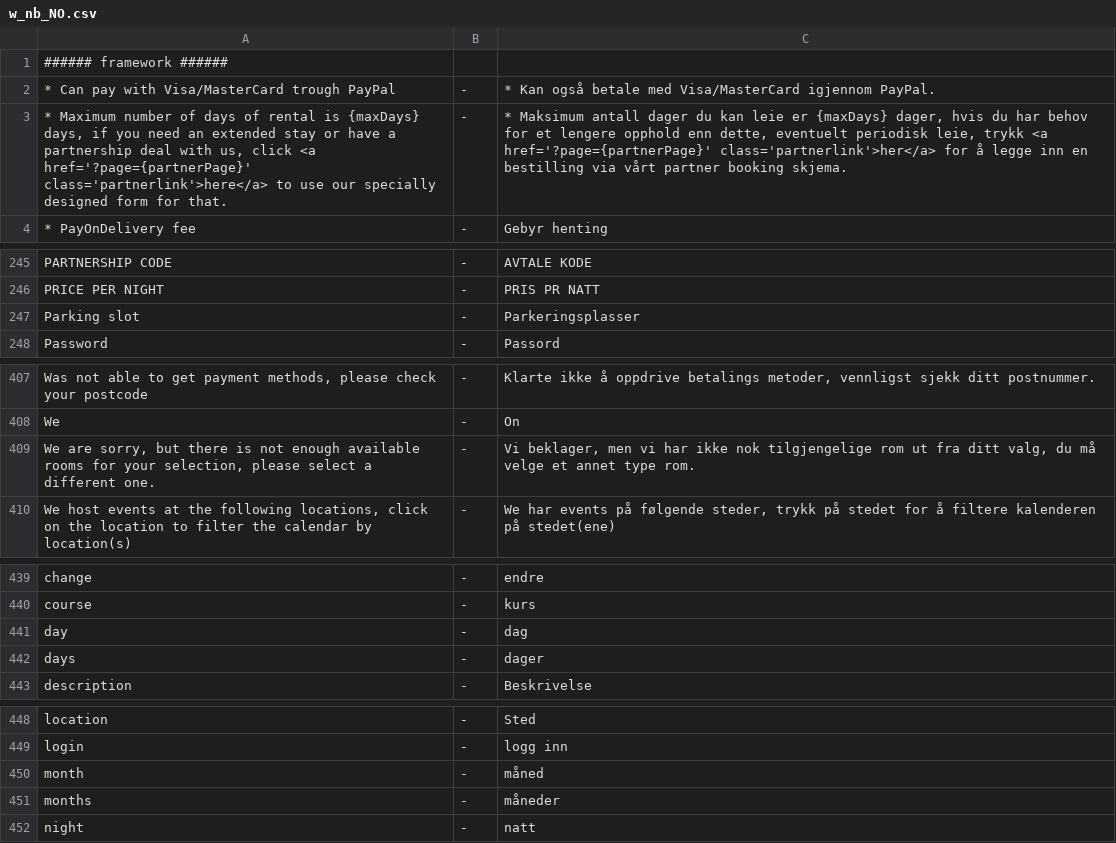
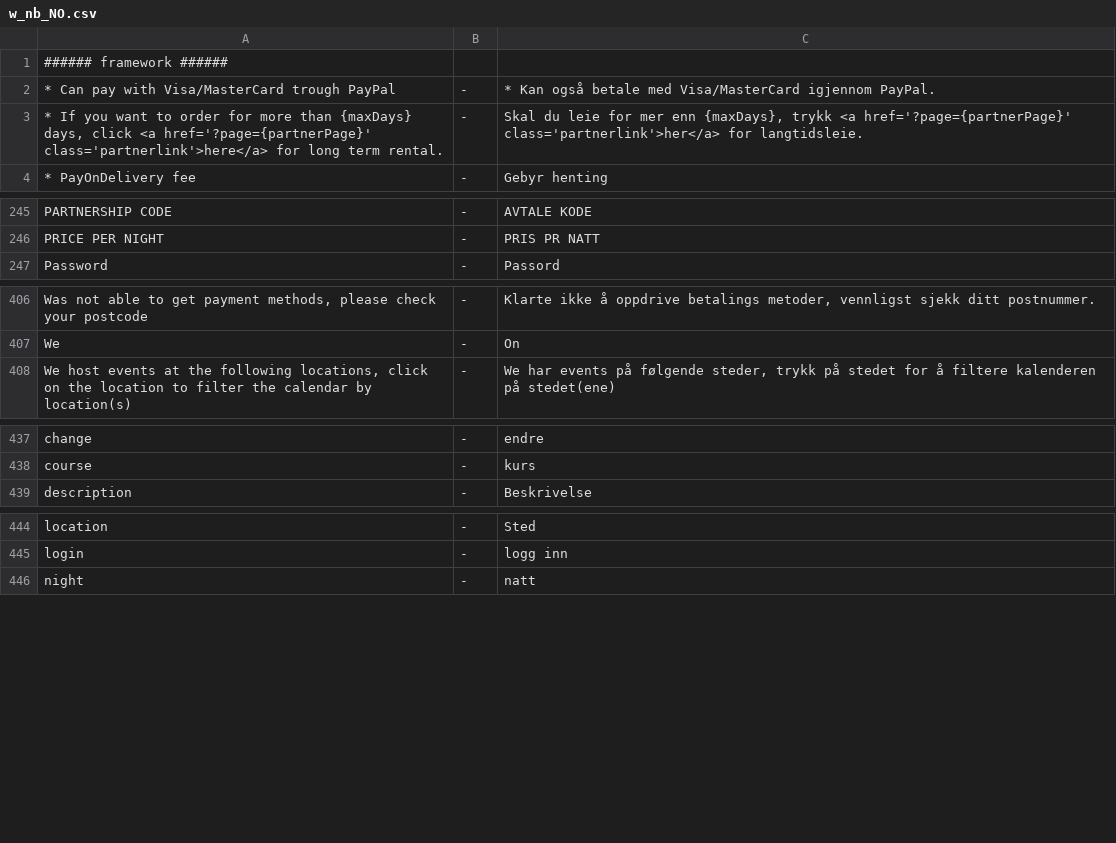
Before and after one commit to tamzidoronno/zaui-v4, a CSV file: com.getshop.client/ROOT/translation/w_nb_NO.csv, drawn as a sheet; only a part is shown, gaps mark what is left out.

Commit message:
flex rental and improvements to booking form.

```diff
--- a/com.getshop.client/ROOT/translation/w_nb_NO.csv
+++ b/com.getshop.client/ROOT/translation/w_nb_NO.csv
@@ -2,3 +2,3 @@
 * Can pay with Visa/MasterCard trough PayPal;-;* Kan også betale med Visa/MasterCard igjennom PayPal.
-* Maximum number of days of rental is {maxDays} days, if you need an extended stay or have a partnership deal with us, click <a href='?page={partnerPage}' class='partnerlink'>here</a> to use our specially designed form for that.;-;* Maksimum antall dager du kan leie er {maxDays} dager, hvis du har behov for et lengere opphold enn dette, eventuelt periodisk leie, trykk <a href='?page={partnerPage}' class='partnerlink'>her</a> for å legge inn en bestilling via vårt partner booking skjema.
+* If you want to order for more than {maxDays} days, click <a href='?page={partnerPage}' class='partnerlink'>here</a> for long term rental.;-;Skal du leie for mer enn {maxDays}, trykk <a href='?page={partnerPage}' class='partnerlink'>her</a> for langtidsleie.
 * PayOnDelivery fee;-;Gebyr henting
@@ -246,3 +246,2 @@ PARTNERSHIP CODE;-;AVTALE KODE
 PRICE PER NIGHT;-;PRIS PR NATT
-Parking slot;-;Parkeringsplasser
 Password;-;Passord
@@ -408,3 +407,2 @@ Was not able to get payment methods, please check your postcode;-;Klarte ikke å
 We;-;On
-We are sorry, but there is not enough available rooms for your selection, please select a different one.;-;Vi beklager, men vi har ikke nok tilgjengelige rom ut fra ditt valg, du må velge et annet type rom.
 We host events at the following locations, click on the location to filter the calendar by location(s);-;We har events på følgende steder, trykk på stedet for å filtere kalenderen på stedet(ene)
@@ -440,4 +438,2 @@ change;-;endre
 course;-;kurs
-day;-;dag
-days;-;dager
 description;-;Beskrivelse
@@ -449,4 +445,2 @@ location;-;Sted
 login;-;logg inn
-month;-;måned
-months;-;måneder
 night;-;natt
```
Also changed, not shown: com.getshop.client/ROOT/translation/stripped/f_nb_NO.csv, com.getshop.client/ROOT/translation/stripped/w_en_en.csv, 21 other files.
